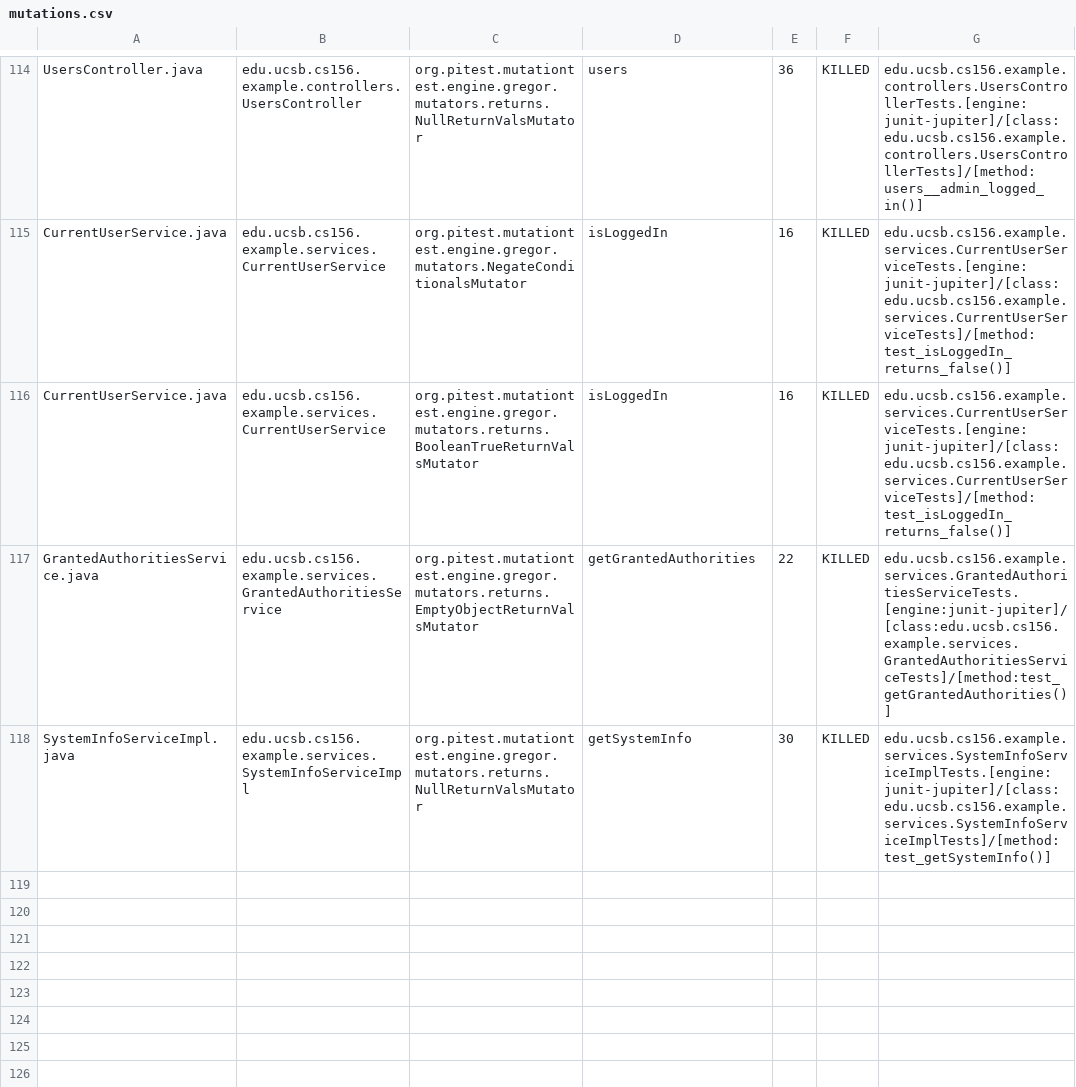
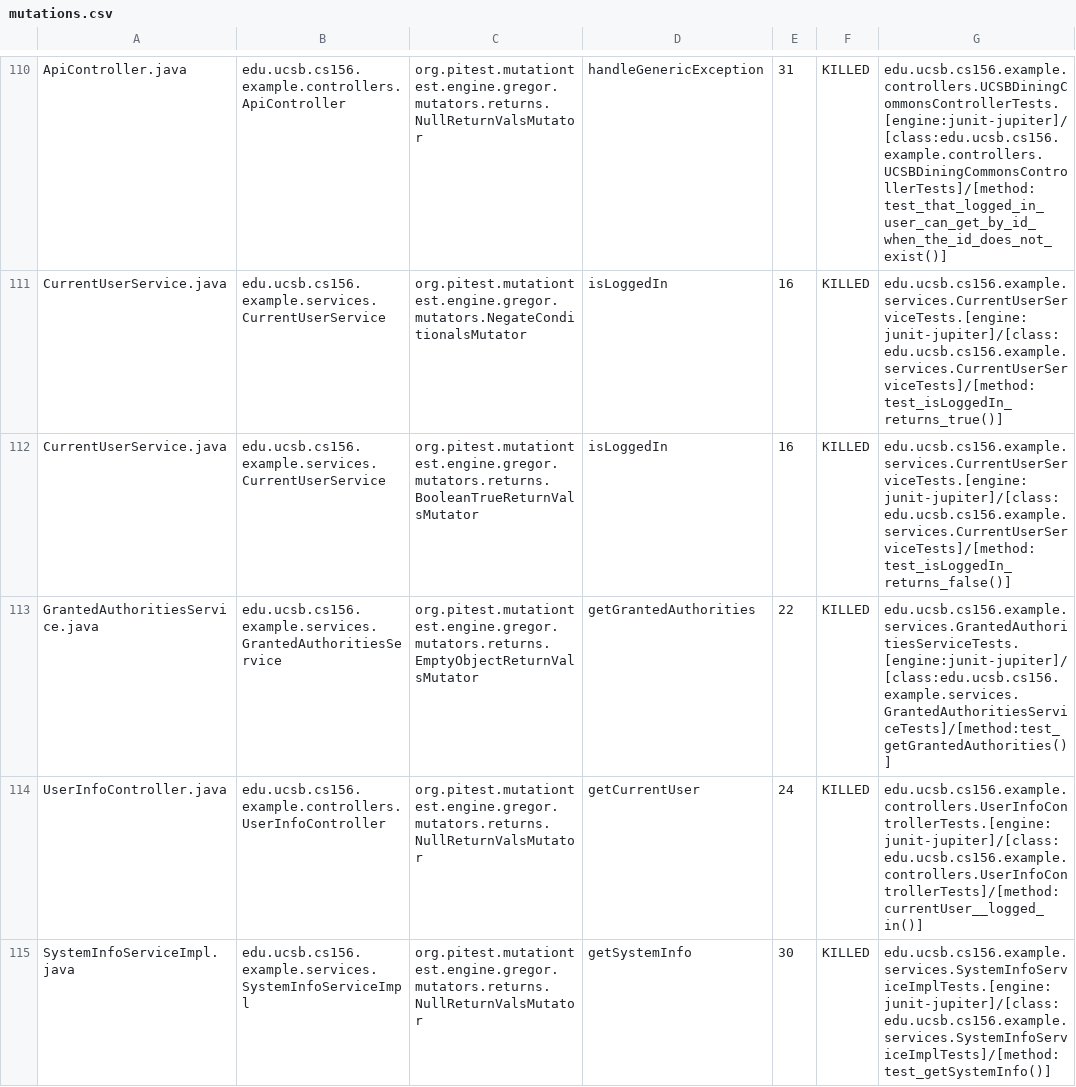
Before and after one commit to ucsb-cs156-w24/team03-w24-7pm-2, a CSV file: prs/147/pitest/mutations.csv, drawn as a sheet; only a part is shown, gaps mark what is left out; addresses are those after the commit; the diff covers the shown part only; the diff names each change by its address in the sheet, - before the commit and + after, or states it on an @@ line.

Commit message:
Deploying to gh-pages from @ ucsb-cs156-w24/team03-w24-7pm-2@7c2a63a0601944ea2d36625a45b6f9cb273da15e 🚀

```diff
--- a/prs/147/pitest/mutations.csv
+++ b/prs/147/pitest/mutations.csv
-A110: UsersController.java
+A110: ApiController.java
-B110: edu.ucsb.cs156.example.controllers.UsersController
+B110: edu.ucsb.cs156.example.controllers.ApiController
-D110: users
+D110: handleGenericException
-E110: 36
+E110: 31
-G110: edu.ucsb.cs156.example.controllers.UsersControllerTests.[engine:junit-jupiter]/[class:edu.ucsb.cs156.example.controllers.UsersControllerTests]/[method:users__admin_logged_in()]
+G110: edu.ucsb.cs156.example.controllers.UCSBDiningCommonsControllerTests.[engine:junit-jupiter]/[class:edu.ucsb.cs156.example.controllers.UCSBDiningCommonsControllerTests]/[method:test_that_logged_in_user_can_get_by_id_when_the_id_does_not_exist()]
-G111: edu.ucsb.cs156.example.services.CurrentUserServiceTests.[engine:junit-jupiter]/[class:edu.ucsb.cs156.example.services.CurrentUserServiceTests]/[method:test_isLoggedIn_returns_false()]
+G111: edu.ucsb.cs156.example.services.CurrentUserServiceTests.[engine:junit-jupiter]/[class:edu.ucsb.cs156.example.services.CurrentUserServiceTests]/[method:test_isLoggedIn_returns_true()]
@@ row 113 moved to row 114: UserInfoController.java @@
```
Also changed, not shown: 1 added row, 1 removed row, 72 moved rows and 4 edited cells elsewhere in this file, 15 other files.
